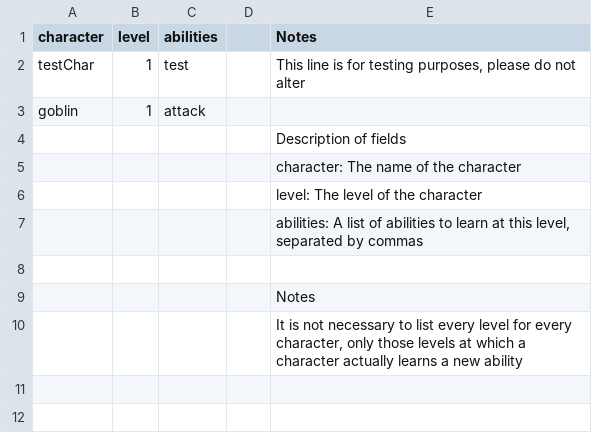
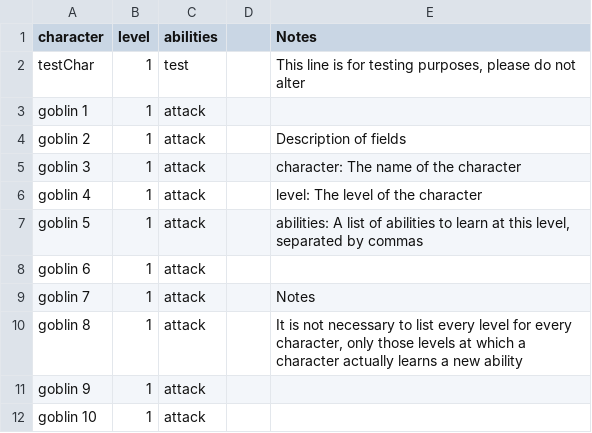
Before and after one commit to TheSiggs/In-The-Zone, a CSV file: TerrainBattle/src/main/data/nz/dcoder/inthezone/data/characterAbilities.csv, drawn as a sheet.

```diff
--- a/TerrainBattle/src/main/data/nz/dcoder/inthezone/data/characterAbilities.csv
+++ b/TerrainBattle/src/main/data/nz/dcoder/inthezone/data/characterAbilities.csv
@@ -2,9 +2,11 @@ character,level,abilities,,Notes
 testChar,1,test,,"This line is for testing purposes, please do not alter"
-goblin,1,attack,,
-,,,,Description of fields
-,,,,character: The name of the character
-,,,,level: The level of the character
-,,,,"abilities: A list of abilities to learn at this level, separated by commas"
-,,,,
-,,,,Notes
-,,,,"It is not necessary to list every level for every character, only those levels at which a character actually learns a new ability"
+goblin 1,1,attack,,
+goblin 2,1,attack,,Description of fields
+goblin 3,1,attack,,character: The name of the character
+goblin 4,1,attack,,level: The level of the character
+goblin 5,1,attack,,"abilities: A list of abilities to learn at this level, separated by commas"
+goblin 6,1,attack,,
+goblin 7,1,attack,,Notes
+goblin 8,1,attack,,"It is not necessary to list every level for every character, only those levels at which a character actually learns a new ability"
+goblin 9,1,attack,,
+goblin 10,1,attack,,
```
Also changed, not shown: TerrainBattle/src/main/data/nz/dcoder/inthezone/data/characters.csv, 2 other files.
